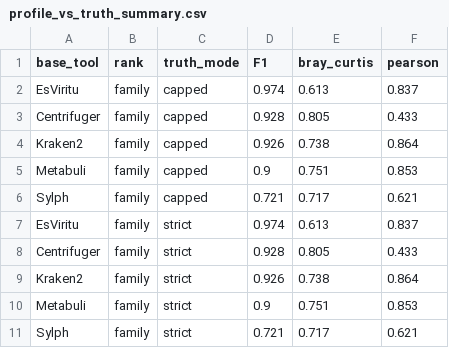
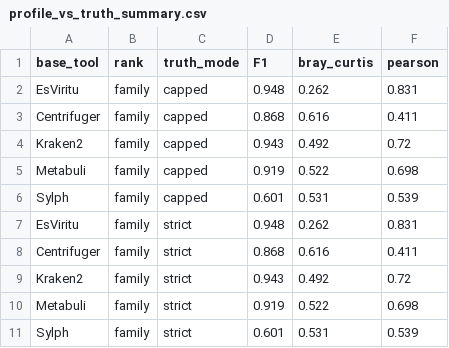
Before and after one commit to tiszalab/esviritu_benchmarks, a CSV file: stats/profile_vs_truth_summary.csv, drawn as a sheet; only a part is shown; the diff covers the shown part only.

Commit message:
updating stats

```diff
--- a/stats/profile_vs_truth_summary.csv
+++ b/stats/profile_vs_truth_summary.csv
@@ -1,11 +1,11 @@
 base_tool,rank,truth_mode,F1,bray_curtis,pearson
-EsViritu,family,capped,0.974,0.613,0.837
-Centrifuger,family,capped,0.928,0.805,0.433
-Kraken2,family,capped,0.926,0.738,0.864
-Metabuli,family,capped,0.9,0.751,0.853
-Sylph,family,capped,0.721,0.717,0.621
-EsViritu,family,strict,0.974,0.613,0.837
-Centrifuger,family,strict,0.928,0.805,0.433
-Kraken2,family,strict,0.926,0.738,0.864
-Metabuli,family,strict,0.9,0.751,0.853
-Sylph,family,strict,0.721,0.717,0.621
+EsViritu,family,capped,0.948,0.262,0.831
+Centrifuger,family,capped,0.868,0.616,0.411
+Kraken2,family,capped,0.943,0.492,0.72
+Metabuli,family,capped,0.919,0.522,0.698
+Sylph,family,capped,0.601,0.531,0.539
+EsViritu,family,strict,0.948,0.262,0.831
+Centrifuger,family,strict,0.868,0.616,0.411
+Kraken2,family,strict,0.943,0.492,0.72
+Metabuli,family,strict,0.919,0.522,0.698
+Sylph,family,strict,0.601,0.531,0.539
```
Also changed, not shown: 90 edited cells elsewhere in this file, 18 other files.
